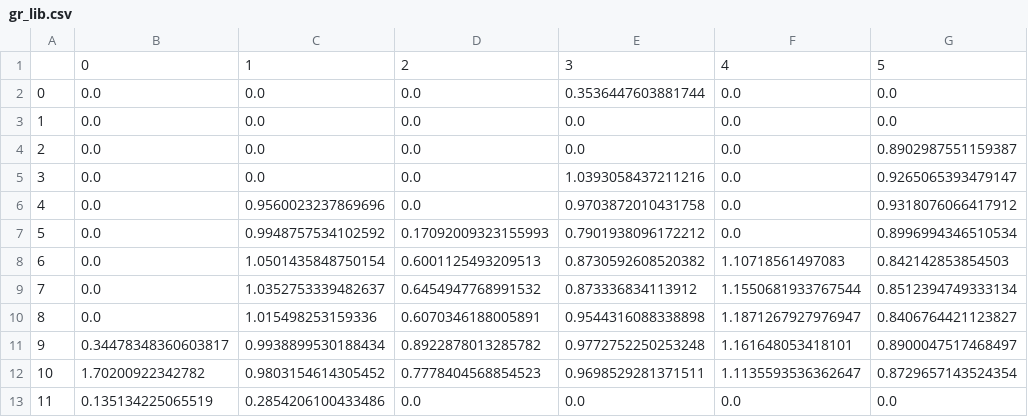
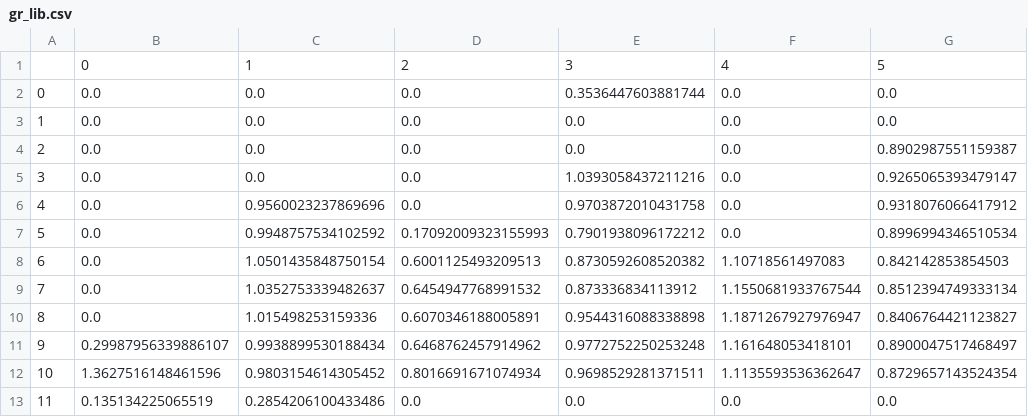
Before and after one commit to eshanking/fears-figures, a CSV file: results/gr_lib.csv, drawn as a sheet; only a part is shown; the diff names each change by its address in the sheet, - before the commit and + after, or states it on an @@ line.

```diff
--- a/results/gr_lib.csv
+++ b/results/gr_lib.csv
-B11: 0.34478348360603817
+B11: 0.29987956339886107
-D11: 0.8922878013285782
+D11: 0.6468762457914962
-B12: 1.70200922342782
+B12: 1.3627516148461596
-D12: 0.7778404568854523
+D12: 0.8016691671074934
```
Also changed, not shown: results/gr_err_lib.csv, results/seascape_lib_09252023.csv, 31 other files.
